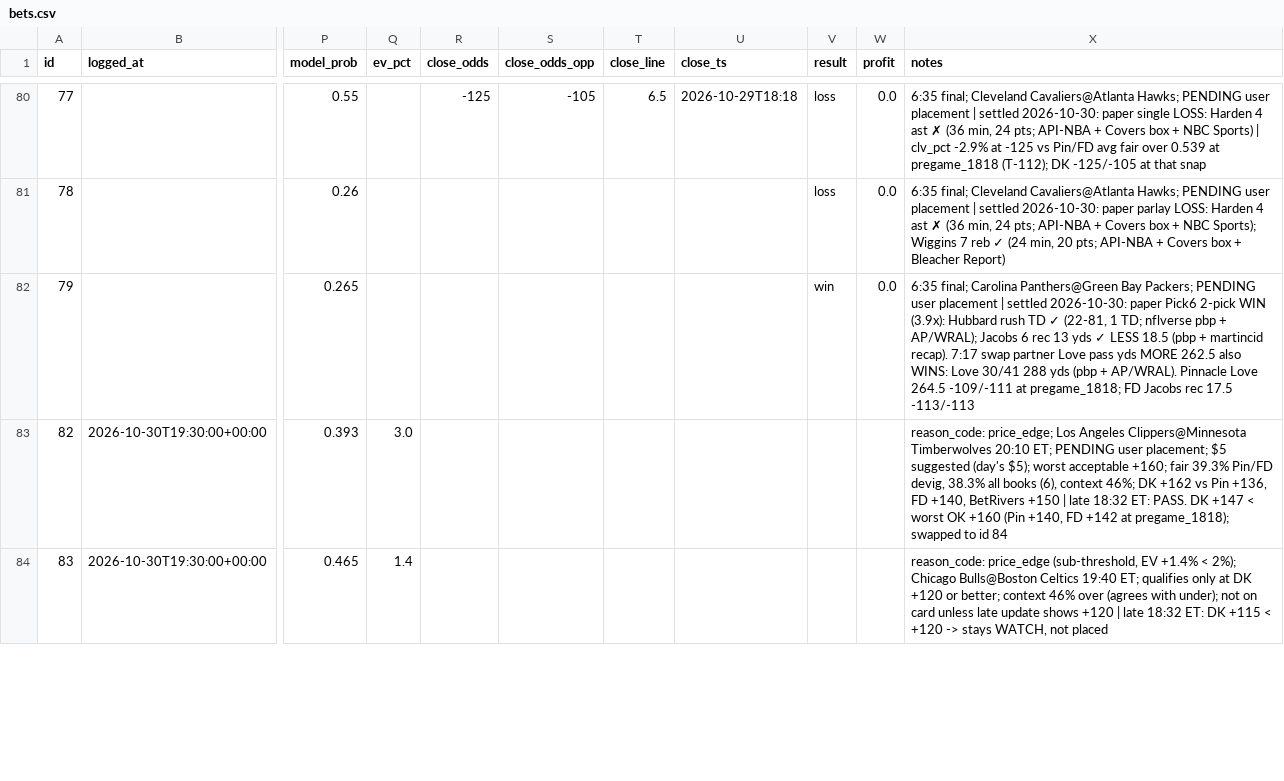
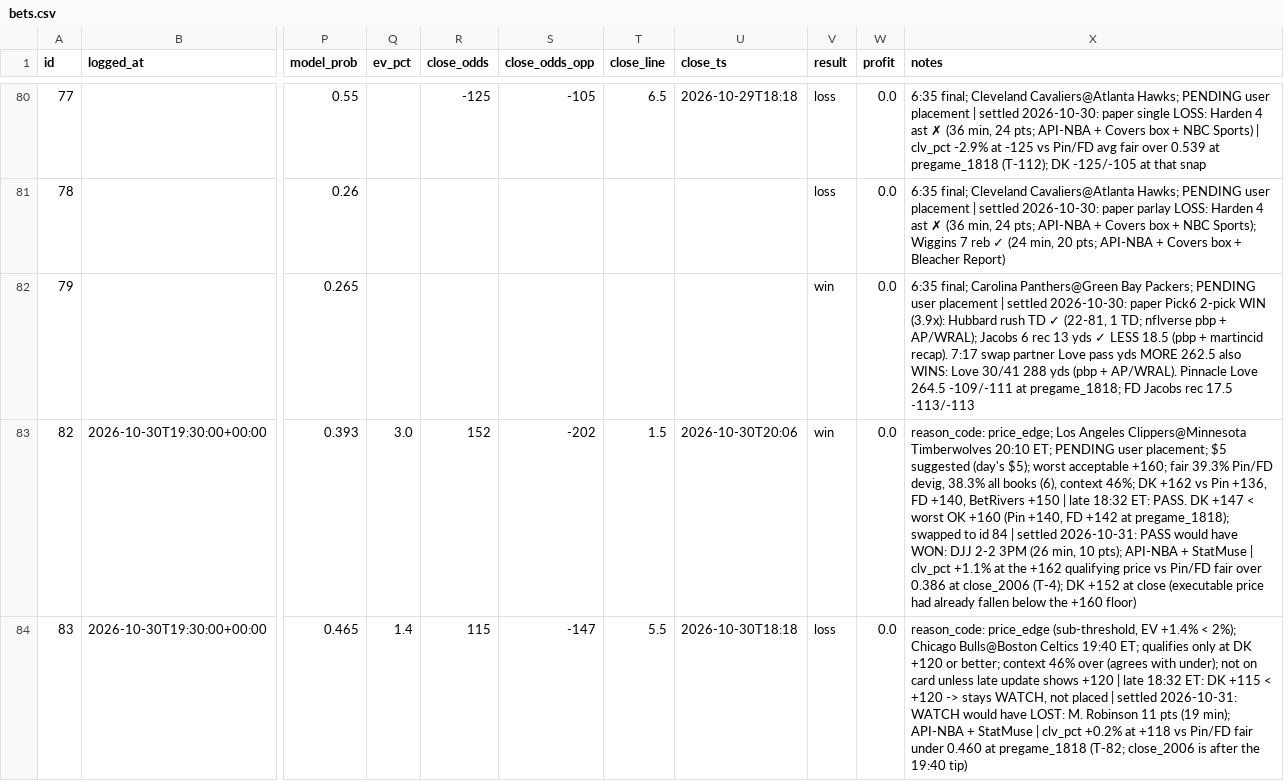
Before and after one commit to bjarthur-dev/prop-lab, a CSV file: Record/bets.csv, drawn as a sheet; only a part is shown, gaps mark what is left out; the diff covers the shown part only; the diff names each change by its address in the sheet, - before the commit and + after, or states it on an @@ line.

```diff
--- a/Record/bets.csv
+++ b/Record/bets.csv
-R83 (close_odds): (empty)
+R83 (close_odds): 152
-S83 (close_odds_opp): (empty)
+S83 (close_odds_opp): -202
-T83 (close_line): (empty)
+T83 (close_line): 1.5
-U83 (close_ts): (empty)
+U83 (close_ts): 2026-10-30T20:06
-V83 (result): (empty)
+V83 (result): win
-W83:W84 (profit): (empty)
+W83:W84 (profit): 0.0
-X83 (notes): …id 84
+X83 (notes): …id 84 | settled 2026-10-31: PASS would have WON: DJJ 2-2 3PM (26 min, 10 pts); API-NBA + StatMuse | clv_pct +1.1% at the +162 qualifying price vs Pin/FD fair over 0.386 at close_2006 (T-4); DK +152 at close (executable price had already fallen below the +160 floor)
-R84 (close_odds): (empty)
+R84 (close_odds): 115
-S84 (close_odds_opp): (empty)
+S84 (close_odds_opp): -147
-T84 (close_line): (empty)
+T84 (close_line): 5.5
-U84 (close_ts): (empty)
+U84 (close_ts): 2026-10-30T18:18
-V84 (result): (empty)
+V84 (result): loss
-X84 (notes): …not placed
+X84 (notes): …not placed | settled 2026-10-31: WATCH would have LOST: M. Robinson 11 pts (19 min); API-NBA + StatMuse | clv_pct +0.2% at +118 vs Pin/FD fair under 0.460 at pregame_1818 (T-82; close_2006 is after the 19:40 tip)
```
Also changed, not shown: 10 edited cells elsewhere in this file, Record/mechanism_tracker.csv, data/shadow/edges_graded.csv, 11 other files.
